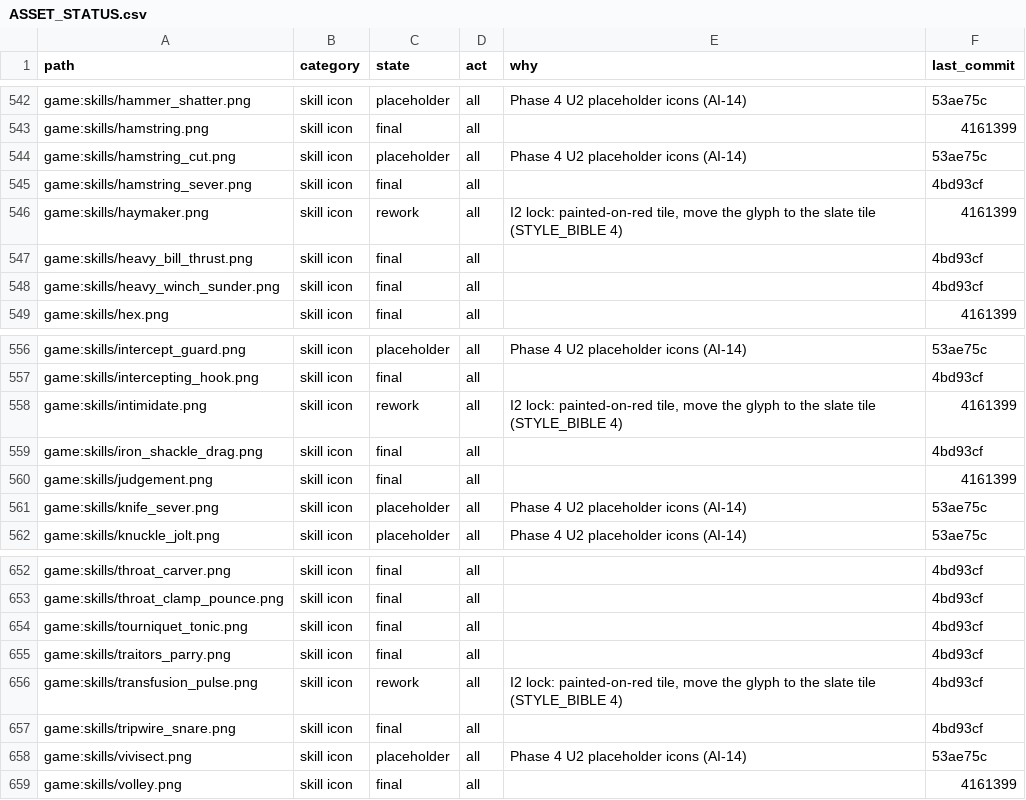
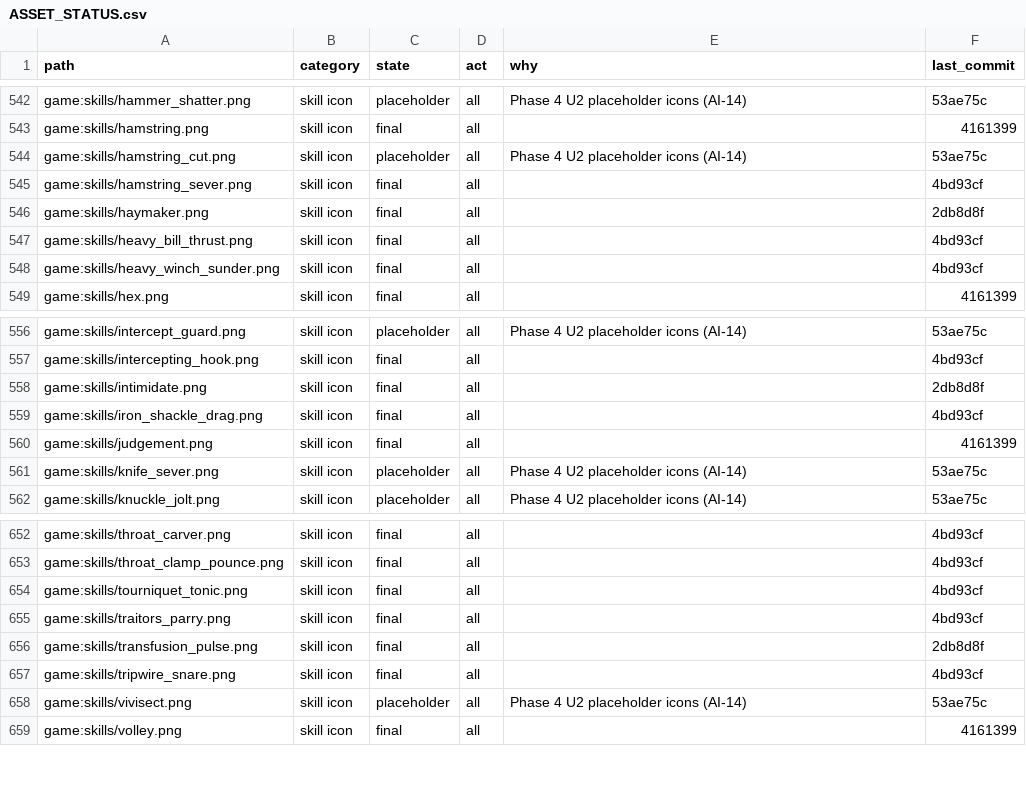
Before and after one commit to 6lackwin9/tactical-rpg, a CSV file: games/emberwake/docs/specs/ASSET_STATUS.csv, drawn as a sheet; only a part is shown, gaps mark what is left out; the diff covers the shown part only.

Commit message:
art(icons): recut remaining 13 rework icons to locked I2 slate tile (ASSET_STATUS rework 13 -> 0)

```diff
--- a/games/emberwake/docs/specs/ASSET_STATUS.csv
+++ b/games/emberwake/docs/specs/ASSET_STATUS.csv
@@ -545,3 +545,3 @@ game:skills/hamstring_cut.png,skill icon,placeholder,all,Phase 4 U2 placeholder
 game:skills/hamstring_sever.png,skill icon,final,all,,4bd93cf
-game:skills/haymaker.png,skill icon,rework,all,"I2 lock: painted-on-red tile, move the glyph to the slate tile (STYLE_BIBLE 4)",4161399
+game:skills/haymaker.png,skill icon,final,all,,2db8d8f
 game:skills/heavy_bill_thrust.png,skill icon,final,all,,4bd93cf
@@ -557,3 +557,3 @@ game:skills/intercept_guard.png,skill icon,placeholder,all,Phase 4 U2 placeholde
 game:skills/intercepting_hook.png,skill icon,final,all,,4bd93cf
-game:skills/intimidate.png,skill icon,rework,all,"I2 lock: painted-on-red tile, move the glyph to the slate tile (STYLE_BIBLE 4)",4161399
+game:skills/intimidate.png,skill icon,final,all,,2db8d8f
 game:skills/iron_shackle_drag.png,skill icon,final,all,,4bd93cf
@@ -655,3 +655,3 @@ game:skills/tourniquet_tonic.png,skill icon,final,all,,4bd93cf
 game:skills/traitors_parry.png,skill icon,final,all,,4bd93cf
-game:skills/transfusion_pulse.png,skill icon,rework,all,"I2 lock: painted-on-red tile, move the glyph to the slate tile (STYLE_BIBLE 4)",4bd93cf
+game:skills/transfusion_pulse.png,skill icon,final,all,,2db8d8f
 game:skills/tripwire_snare.png,skill icon,final,all,,4bd93cf
```
Also changed, not shown: 39 edited cells elsewhere in this file, 15 other files.
